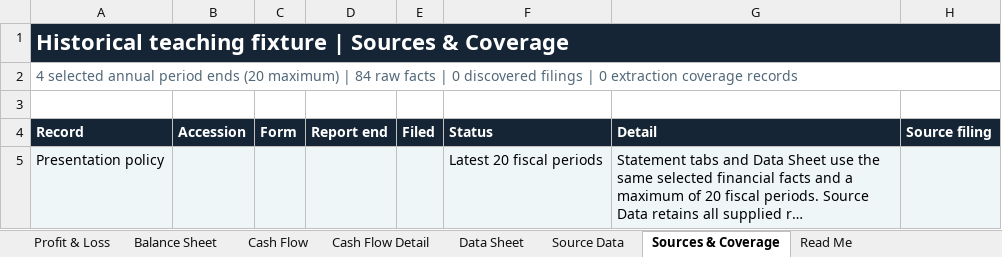
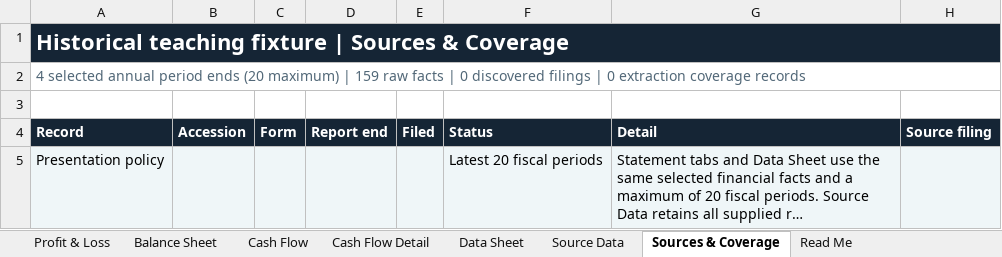
Before and after one commit to shubhambaral3090/Financial-Historian, an Excel workbook: docs/examples/Fishtorian_Example.xlsx, sheet Sources & Coverage, drawn as a sheet; long unchanged cells end in …; values as stored, in another font and other column widths than the file's, no borders; the diff names each change by its address in the sheet, - before the commit and + after, or states it on an @@ line.

```diff
--- a/docs/examples/Fishtorian_Example.xlsx (sheet Sources & Coverage)
+++ b/docs/examples/Fishtorian_Example.xlsx (sheet Sources & Coverage)
-A2 (Record): …maximum) | 84 raw facts…
+A2 (Record): …maximum) | 159 raw facts…
```
Also changed, not shown: sheet Calculation Inputs, sheet Source Data, sheet Methodology, sheet Historical Ratios, sheet Data Sheet, sheet Validation, 9 more sheets, other sheet tabs, formulas that keep their value, 24 other files.
